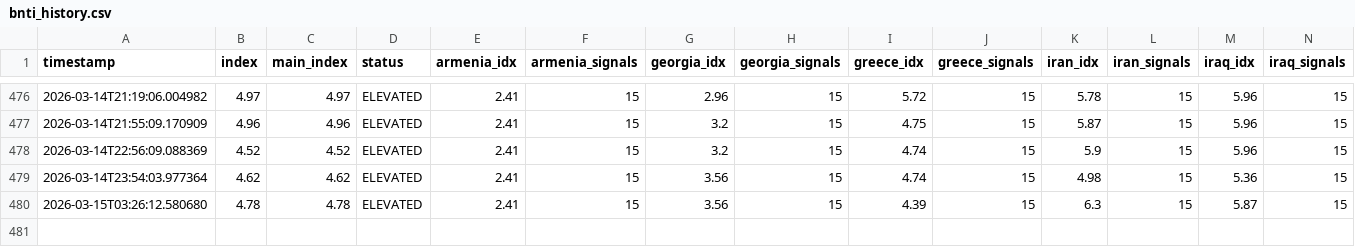
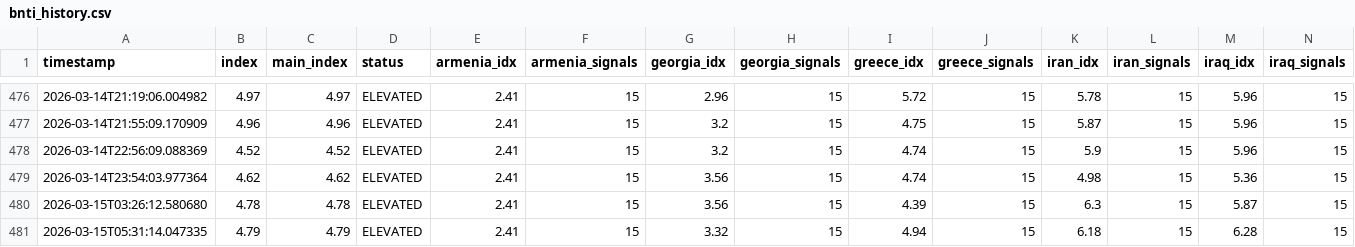
Before and after one commit to akgularda/border-neighbor-threat-index, a CSV file: bnti_history.csv, drawn as a sheet; only a part is shown, gaps mark what is left out; rows hold the shown columns only; the diff names each change by its address in the sheet, - before the commit and + after, or states it on an @@ line.

```diff
--- a/bnti_history.csv
+++ b/bnti_history.csv
+row 481: 2026-03-15T05:31:14.047335 | 4.79 | 4.79 | ELEVATED | 2.41 | 15 | 3.32 | 15 | 4.94 | 15 | 6.18 | 15 | 6.28 | 15
```
Also changed, not shown: 2 other files.
